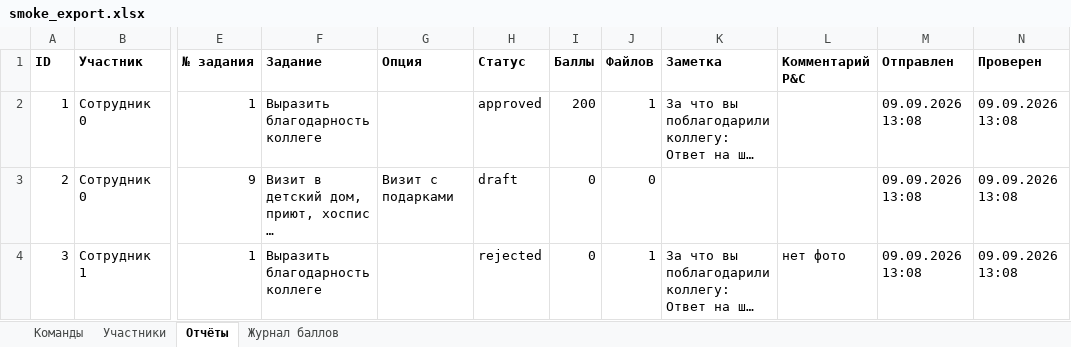
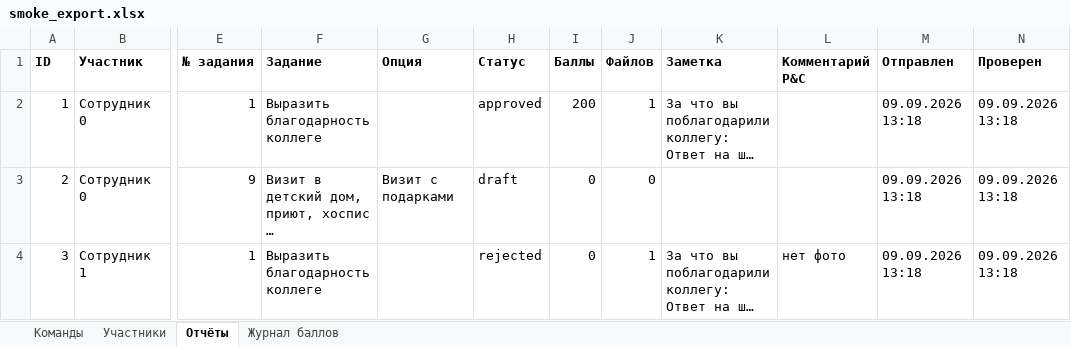
Before and after one commit to ekzotik-inc/we_grow_dobro, an Excel workbook: data/smoke_export.xlsx, sheet Отчёты, drawn as a sheet; only a part is shown, gaps mark what is left out; long unchanged cells end in …; values as stored, in another font and other column widths than the file's, no borders; the diff names each change by its address in the sheet, - before the commit and + after, or states it on an @@ line.

```diff
--- a/data/smoke_export.xlsx (sheet Отчёты)
+++ b/data/smoke_export.xlsx (sheet Отчёты)
-M2:M4 (Отправлен): 09.09.2026 13:08
+M2:M4 (Отправлен): 09.09.2026 13:18
-N2:N4 (Проверен): 09.09.2026 13:08
+N2:N4 (Проверен): 09.09.2026 13:18
```
Also changed, not shown: sheet Участники, sheet Журнал баллов, 5 other files.
